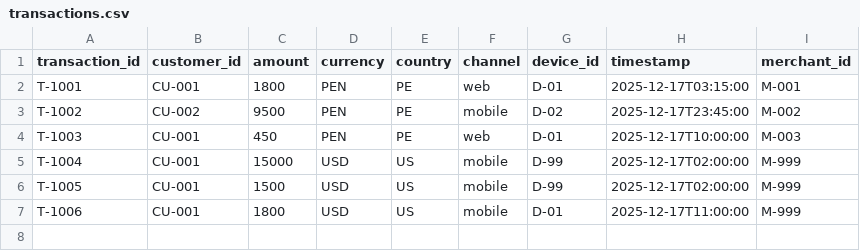
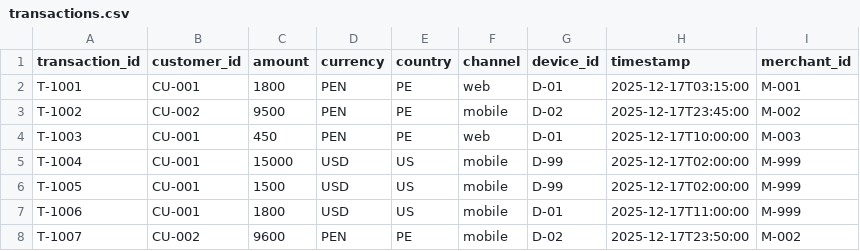
Before and after one commit to Jorge-MCR-2001/fraud-multiagent-detector, a CSV file: backend/data/transactions.csv, drawn as a sheet; the diff names each change by its address in the sheet, - before the commit and + after, or states it on an @@ line.

```diff
--- a/backend/data/transactions.csv
+++ b/backend/data/transactions.csv
+row 8: T-1007 | CU-002 | 9600 | PEN | PE | mobile | D-02 | 2025-12-17T23:50:00 | M-002
```
Also changed, not shown: 9 other files.
